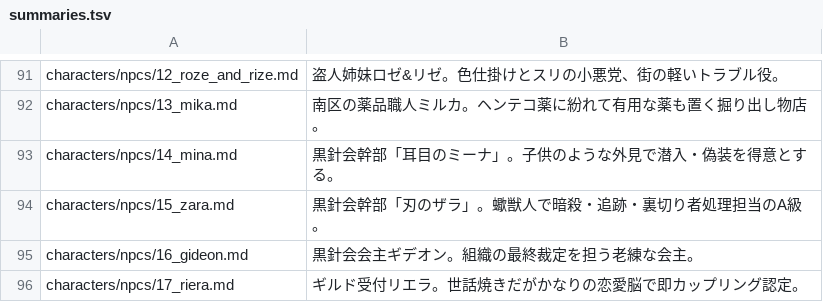
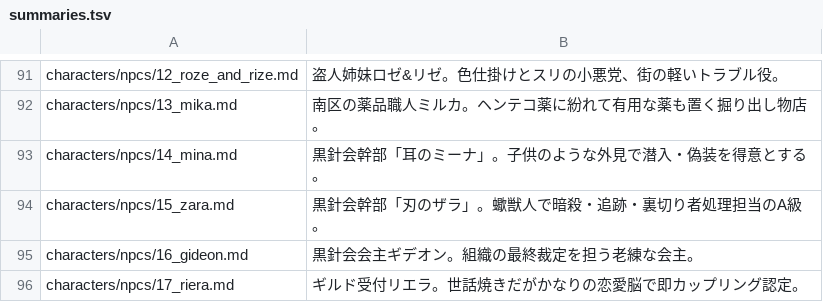
Before and after one commit to akisumann/123, a TSV file: tools/summaries.tsv, drawn as a sheet; only a part is shown, gaps mark what is left out.

```diff
--- a/tools/summaries.tsv
+++ b/tools/summaries.tsv
@@ -92,3 +92,3 @@ characters/npcs/12_roze_and_rize.md	盗人姉妹ロゼ&リゼ。色仕掛けと
 characters/npcs/13_mika.md	南区の薬品職人ミルカ。ヘンテコ薬に紛れて有用な薬も置く掘り出し物店。
-characters/npcs/14_mina.md	黒針会幹部「耳目のミーナ」。子供のような外見で潜入・偽装を得意とする。
+characters/npcs/14_mina.md	黒針会幹部「耳のミーナ」。子供のような外見で潜入・偽装を得意とする。
 characters/npcs/15_zara.md	黒針会幹部「刃のザラ」。蠍獣人で暗殺・追跡・裏切り者処理担当のA級。
```
Also changed, not shown: 10 other files.
